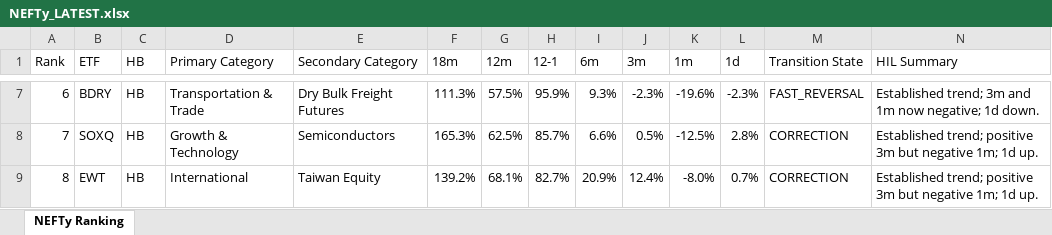
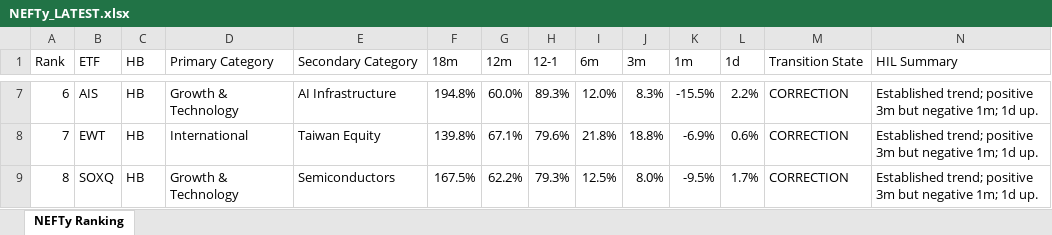
Before and after one commit to DarkMoonv1/NEFTy, an Excel workbook: NEFTy_LATEST.xlsx, sheet NEFTy Ranking, drawn as a sheet; only a part is shown, gaps mark what is left out; values as stored, in another font and other column widths than the file's, no cell formats; the diff covers the shown part only; the diff names each change by its address in the sheet, - before the commit and + after, or states it on an @@ line.

Commit message:
Update NEFTy_LATEST.xlsx

```diff
--- a/NEFTy_LATEST.xlsx (sheet NEFTy Ranking)
+++ b/NEFTy_LATEST.xlsx (sheet NEFTy Ranking)
-B7 (ETF): BDRY
+B7 (ETF): AIS
-D7 (Primary Category): Transportation & Trade
+D7 (Primary Category): Growth & Technology
-E7 (Secondary Category): Dry Bulk Freight Futures
+E7 (Secondary Category): AI Infrastructure
-F7 (18m): 111.3%
+F7 (18m): 194.8%
-G7 (12m): 57.5%
+G7 (12m): 60.0%
-H7 (12-1): 95.9%
+H7 (12-1): 89.3%
-I7 (6m): 9.3%
+I7 (6m): 12.0%
-J7 (3m): -2.3%
+J7 (3m): 8.3%
-K7 (1m): -19.6%
+K7 (1m): -15.5%
-L7 (1d): -2.3%
+L7 (1d): 2.2%
-M7 (Transition State): FAST_REVERSAL
+M7 (Transition State): CORRECTION
-N7 (HIL Summary): Established trend; 3m and 1m now negative; 1d down.
+N7 (HIL Summary): Established trend; positive 3m but negative 1m; 1d up.
-B8 (ETF): SOXQ
+B8 (ETF): EWT
-D8 (Primary Category): Growth & Technology
+D8 (Primary Category): International
-E8 (Secondary Category): Semiconductors
+E8 (Secondary Category): Taiwan Equity
-F8 (18m): 165.3%
+F8 (18m): 139.8%
-G8 (12m): 62.5%
+G8 (12m): 67.1%
-H8 (12-1): 85.7%
+H8 (12-1): 79.6%
-I8 (6m): 6.6%
+I8 (6m): 21.8%
-J8 (3m): 0.5%
+J8 (3m): 18.8%
-K8 (1m): -12.5%
+K8 (1m): -6.9%
-L8 (1d): 2.8%
+L8 (1d): 0.6%
-B9 (ETF): EWT
+B9 (ETF): SOXQ
-D9 (Primary Category): International
+D9 (Primary Category): Growth & Technology
-E9 (Secondary Category): Taiwan Equity
+E9 (Secondary Category): Semiconductors
-F9 (18m): 139.2%
+F9 (18m): 167.5%
-G9 (12m): 68.1%
+G9 (12m): 62.2%
-H9 (12-1): 82.7%
+H9 (12-1): 79.3%
-I9 (6m): 20.9%
+I9 (6m): 12.5%
-J9 (3m): 12.4%
+J9 (3m): 8.0%
-K9 (1m): -8.0%
+K9 (1m): -9.5%
-L9 (1d): 0.7%
+L9 (1d): 1.7%
```
Also changed, not shown: 1092 edited cells elsewhere in this sheet, cell formats.
